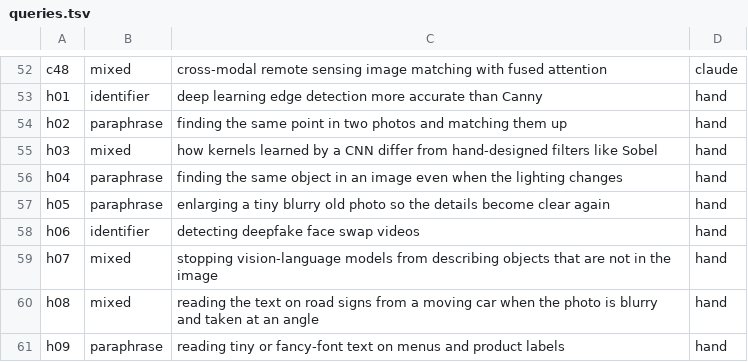
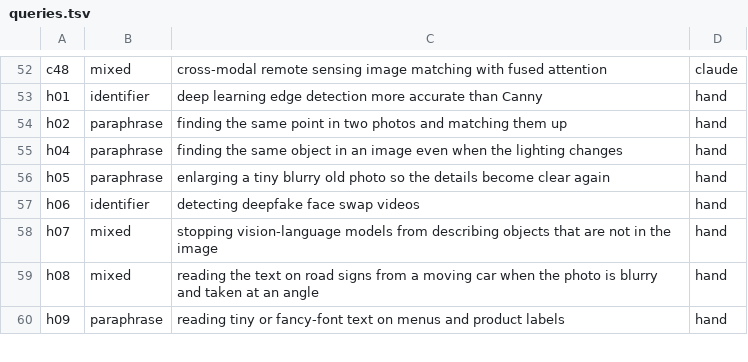
Before and after one commit to syl-cmyk/p2-rag-system, a TSV file: eval/own/queries.tsv, drawn as a sheet; only a part is shown, gaps mark what is left out.

Commit message:
Own gold set judgments: 71 relevant documents over 59 queries; h03 dropped (no relevant paper)

```diff
--- a/eval/own/queries.tsv
+++ b/eval/own/queries.tsv
@@ -54,3 +54,2 @@ h01	identifier	deep learning edge detection more accurate than Canny	hand
 h02	paraphrase	finding the same point in two photos and matching them up	hand
-h03	mixed	how kernels learned by a CNN differ from hand-designed filters like Sobel	hand
 h04	paraphrase	finding the same object in an image even when the lighting changes	hand
```
Also changed, not shown: 1 other file.
